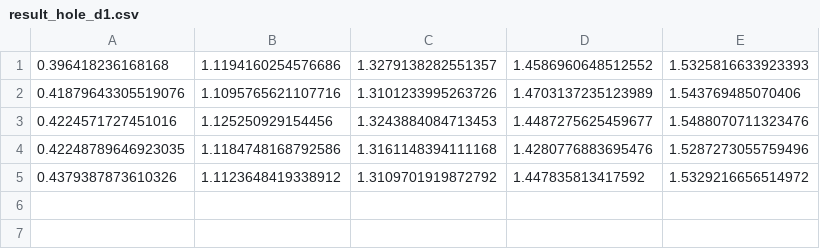
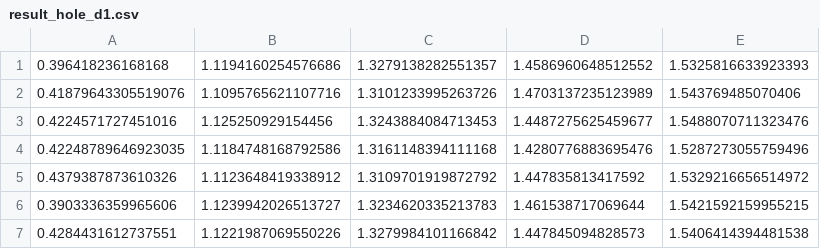
Before and after one commit to xsy786912649/meta-constrained-reinforcement-learning, a CSV file: my_method_discrete/results/result_hole_d1.csv, drawn as a sheet; the diff names each change by its address in the sheet, - before the commit and + after, or states it on an @@ line.

```diff
--- a/my_method_discrete/results/result_hole_d1.csv
+++ b/my_method_discrete/results/result_hole_d1.csv
+row 6: 0.3903336359965606 | 1.1239942026513727 | 1.3234620335213783 | 1.461538717069644 | 1.5421592159955215
+row 7: 0.4284431612737551 | 1.1221987069550226 | 1.3279984101166842 | 1.447845094828573 | 1.5406414394481538
```
Also changed, not shown: my_method_discrete/results/result_hole_d2_from0.csv, 8 other files.
